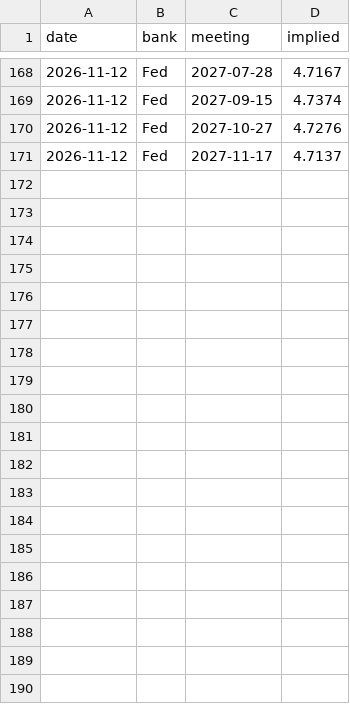
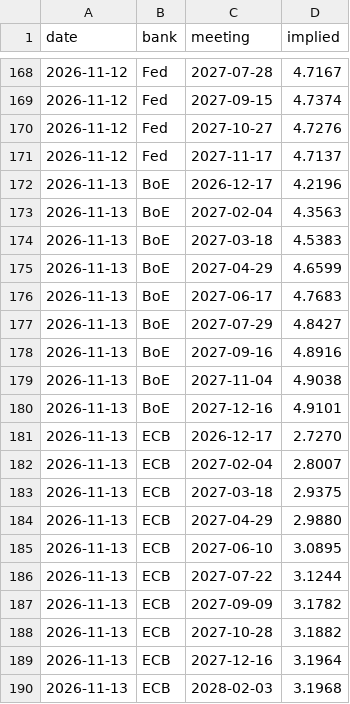
Before and after one commit to kouandco/kouandco.github.io, a CSV file: data/history/wirp.csv, drawn as a sheet; only a part is shown, gaps mark what is left out; the diff covers the shown part only.

```diff
--- a/data/history/wirp.csv
+++ b/data/history/wirp.csv
@@ -171 +171,20 @@ date,bank,meeting,implied
 2026-11-12,Fed,2027-11-17,4.7137
+2026-11-13,BoE,2026-12-17,4.2196
+2026-11-13,BoE,2027-02-04,4.3563
+2026-11-13,BoE,2027-03-18,4.5383
+2026-11-13,BoE,2027-04-29,4.6599
+2026-11-13,BoE,2027-06-17,4.7683
+2026-11-13,BoE,2027-07-29,4.8427
+2026-11-13,BoE,2027-09-16,4.8916
+2026-11-13,BoE,2027-11-04,4.9038
+2026-11-13,BoE,2027-12-16,4.9101
+2026-11-13,ECB,2026-12-17,2.7270
+2026-11-13,ECB,2027-02-04,2.8007
+2026-11-13,ECB,2027-03-18,2.9375
+2026-11-13,ECB,2027-04-29,2.9880
+2026-11-13,ECB,2027-06-10,3.0895
+2026-11-13,ECB,2027-07-22,3.1244
+2026-11-13,ECB,2027-09-09,3.1782
+2026-11-13,ECB,2027-10-28,3.1882
+2026-11-13,ECB,2027-12-16,3.1964
+2026-11-13,ECB,2028-02-03,3.1968
```
Also changed, not shown: 15 added rows elsewhere in this file, data/history/ASW_IT.csv, data/history/ASW_UST.csv, 32 other files.
